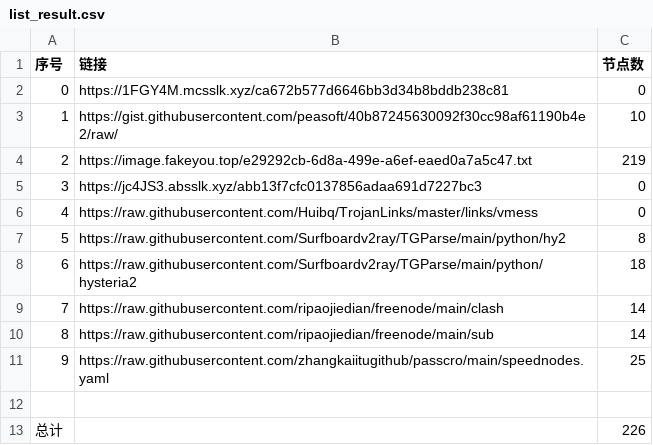
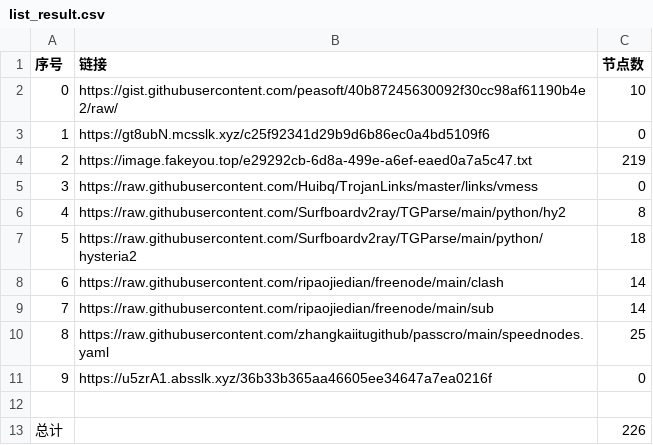
Before and after one commit to hahahahalipoterr/NoMoreWalls, a CSV file: list_result.csv, drawn as a sheet; removed rows and columns are numbered as before the commit, all else as after; the diff names each change by its address in the sheet, - before the commit and + after, or states it on an @@ line.

```diff
--- a/list_result.csv
+++ b/list_result.csv
-row 2: 0 | https://1FGY4M.mcsslk.xyz/ca672b577d6646bb3d34b8bddb238c81 | 0
@@ column A (序号) renumbered between rows 2 and 10 @@
+row 3: 1 | https://gt8ubN.mcsslk.xyz/c25f92341d29b9d6b86ec0a4bd5109f6 | 0
-row 5: 3 | https://jc4JS3.absslk.xyz/abb13f7cfc0137856adaa691d7227bc3 | 0
+row 11: 9 | https://u5zrA1.absslk.xyz/36b33b365aa46605ee34647a7ea0216f | 0
```
Also changed, not shown: 3 other files.
